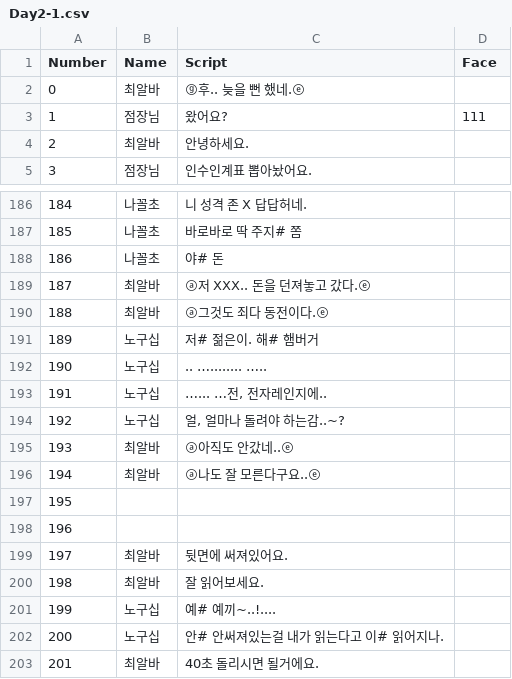
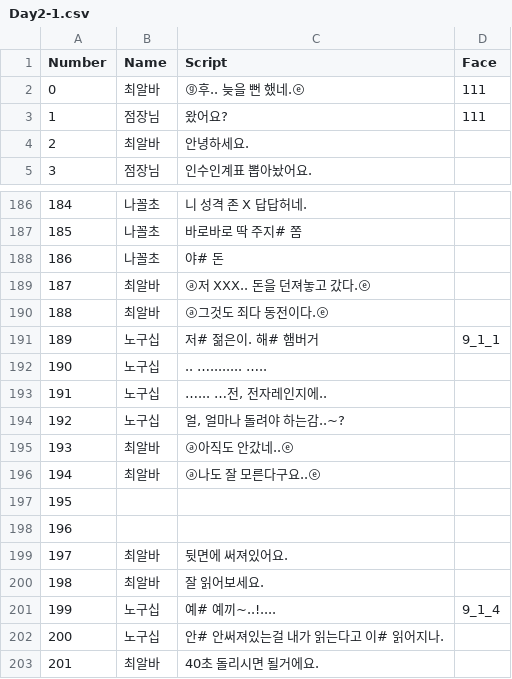
Before and after one commit to TeamOddCS/JS25, a CSV file: Odd_ConvenienceStore/Assets/Resources/Day2-1.csv, drawn as a sheet; only a part is shown, gaps mark what is left out.

Commit message:
14:45
1.9 script image change
2. screen fixed (editorusersetting)

```diff
--- a/Odd_ConvenienceStore/Assets/Resources/Day2-1.csv
+++ b/Odd_ConvenienceStore/Assets/Resources/Day2-1.csv
@@ -1,3 +1,3 @@
 Number,Name,Script,Face
-0,최알바,ⓖ후.. 늦을 뻔 했네.ⓔ,
+0,최알바,ⓖ후.. 늦을 뻔 했네.ⓔ,111
 1,점장님,왔어요?,111
@@ -190,3 +190,3 @@
 188,최알바,ⓐ그것도 죄다 동전이다.ⓔ,
-189,노구십,저# 젊은이. 해# 햄버거,
+189,노구십,저# 젊은이. 해# 햄버거,9_1_1
 190,노구십,.. …........ …..,
@@ -200,3 +200,3 @@
 198,최알바,잘 읽어보세요.,
-199,노구십,예# 예끼~..!....,
+199,노구십,예# 예끼~..!....,9_1_4
 200,노구십,안# 안써져있는걸 내가 읽는다고 이# 읽어지나.,
```
Also changed, not shown: 1 other file.
